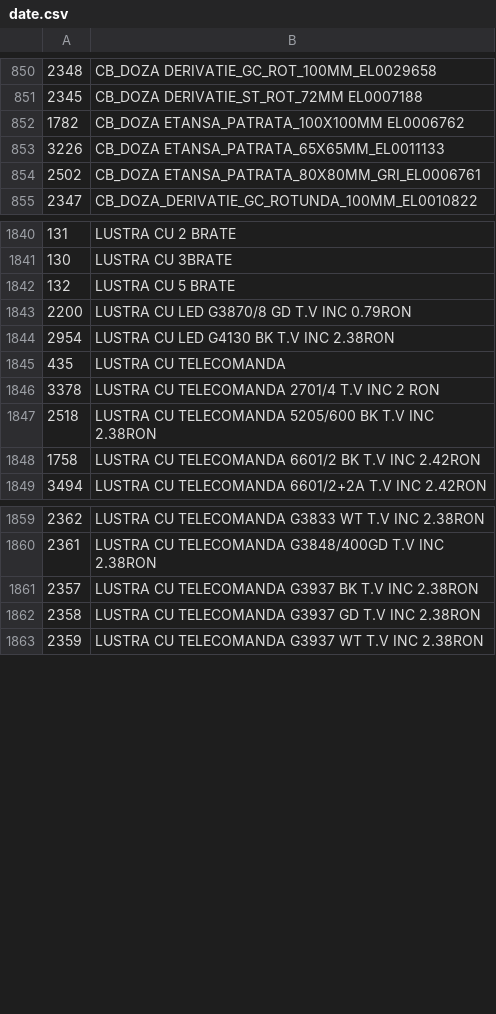
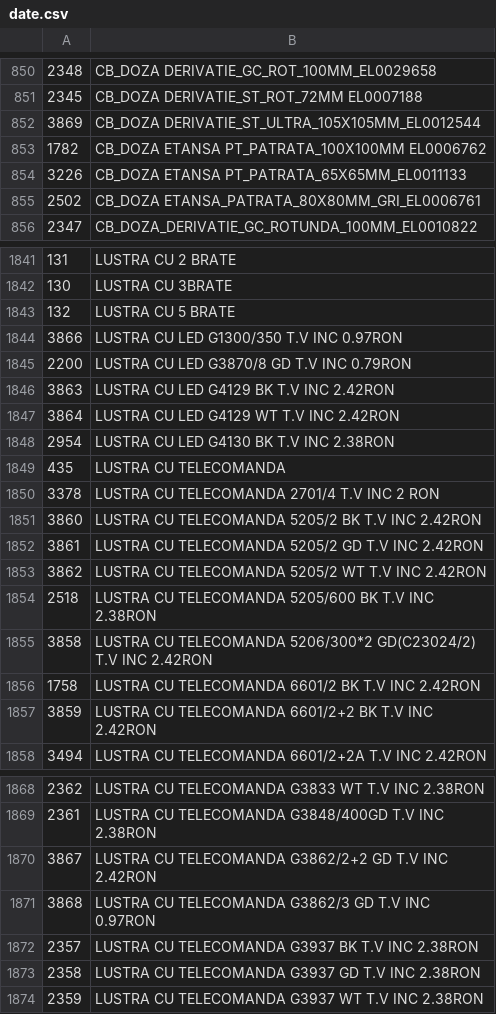
Before and after one commit to Rert90/site-casa-marcat, a CSV file: date.csv, drawn as a sheet; only a part is shown, gaps mark what is left out; the diff covers the shown part only.

Commit message:
Add new lighting and electrical items to date.csv

```diff
--- a/date.csv
+++ b/date.csv
@@ -851,4 +851,5 @@
 2345;CB_DOZA DERIVATIE_ST_ROT_72MM EL0007188
-1782;CB_DOZA ETANSA_PATRATA_100X100MM EL0006762
-3226;CB_DOZA ETANSA_PATRATA_65X65MM_EL0011133
+3869;CB_DOZA DERIVATIE_ST_ULTRA_105X105MM_EL0012544
+1782;CB_DOZA ETANSA PT_PATRATA_100X100MM EL0006762
+3226;CB_DOZA ETANSA PT_PATRATA_65X65MM_EL0011133
 2502;CB_DOZA ETANSA_PATRATA_80X80MM_GRI_EL0006761
@@ -1842,3 +1843,6 @@
 132;LUSTRA CU 5 BRATE
+3866;LUSTRA CU LED G1300/350 T.V INC 0.97RON
 2200;LUSTRA CU LED G3870/8 GD T.V INC 0.79RON
+3863;LUSTRA CU LED G4129 BK T.V INC 2.42RON
+3864;LUSTRA CU LED G4129 WT T.V INC 2.42RON
 2954;LUSTRA CU LED G4130 BK T.V INC 2.38RON
@@ -1846,4 +1850,9 @@
 3378;LUSTRA CU TELECOMANDA 2701/4 T.V INC 2 RON
+3860;LUSTRA CU TELECOMANDA 5205/2 BK T.V INC 2.42RON
+3861;LUSTRA CU TELECOMANDA 5205/2 GD T.V INC 2.42RON
+3862;LUSTRA CU TELECOMANDA 5205/2 WT T.V INC 2.42RON
 2518;LUSTRA CU TELECOMANDA 5205/600 BK T.V INC 2.38RON
+3858;LUSTRA CU TELECOMANDA 5206/300*2 GD(C23024/2) T.V INC 2.42RON
 1758;LUSTRA CU TELECOMANDA 6601/2 BK T.V INC 2.42RON
+3859;LUSTRA CU TELECOMANDA 6601/2+2 BK T.V INC 2.42RON
 3494;LUSTRA CU TELECOMANDA 6601/2+2A T.V INC 2.42RON
@@ -1860,2 +1869,4 @@
 2361;LUSTRA CU TELECOMANDA G3848/400GD T.V INC 2.38RON
+3867;LUSTRA CU TELECOMANDA G3862/2+2 GD T.V INC 2.42RON
+3868;LUSTRA CU TELECOMANDA G3862/3 GD T.V INC 0.97RON
 2357;LUSTRA CU TELECOMANDA G3937 BK T.V INC 2.38RON
```
Also changed, not shown: 2 added rows and 1 removed row elsewhere in this file.
